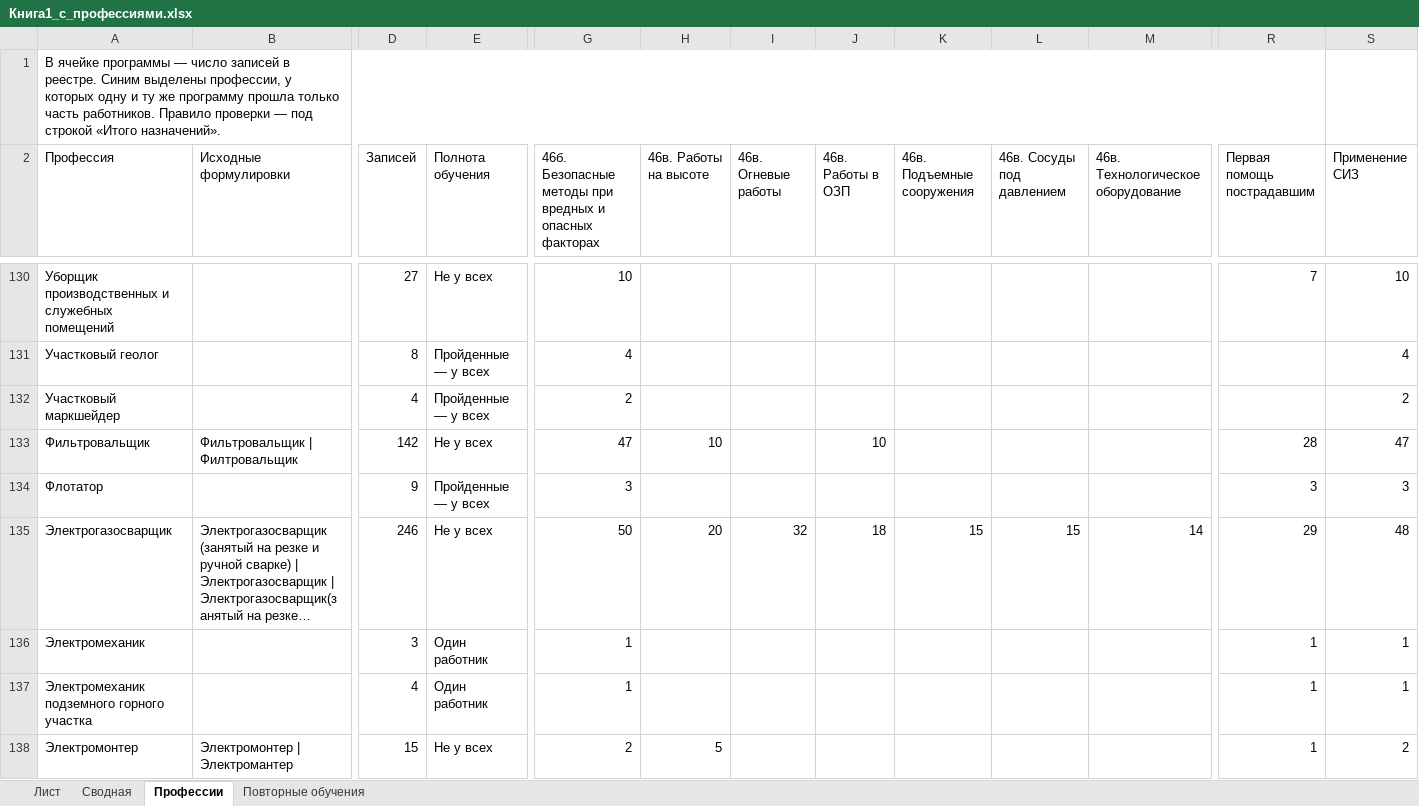
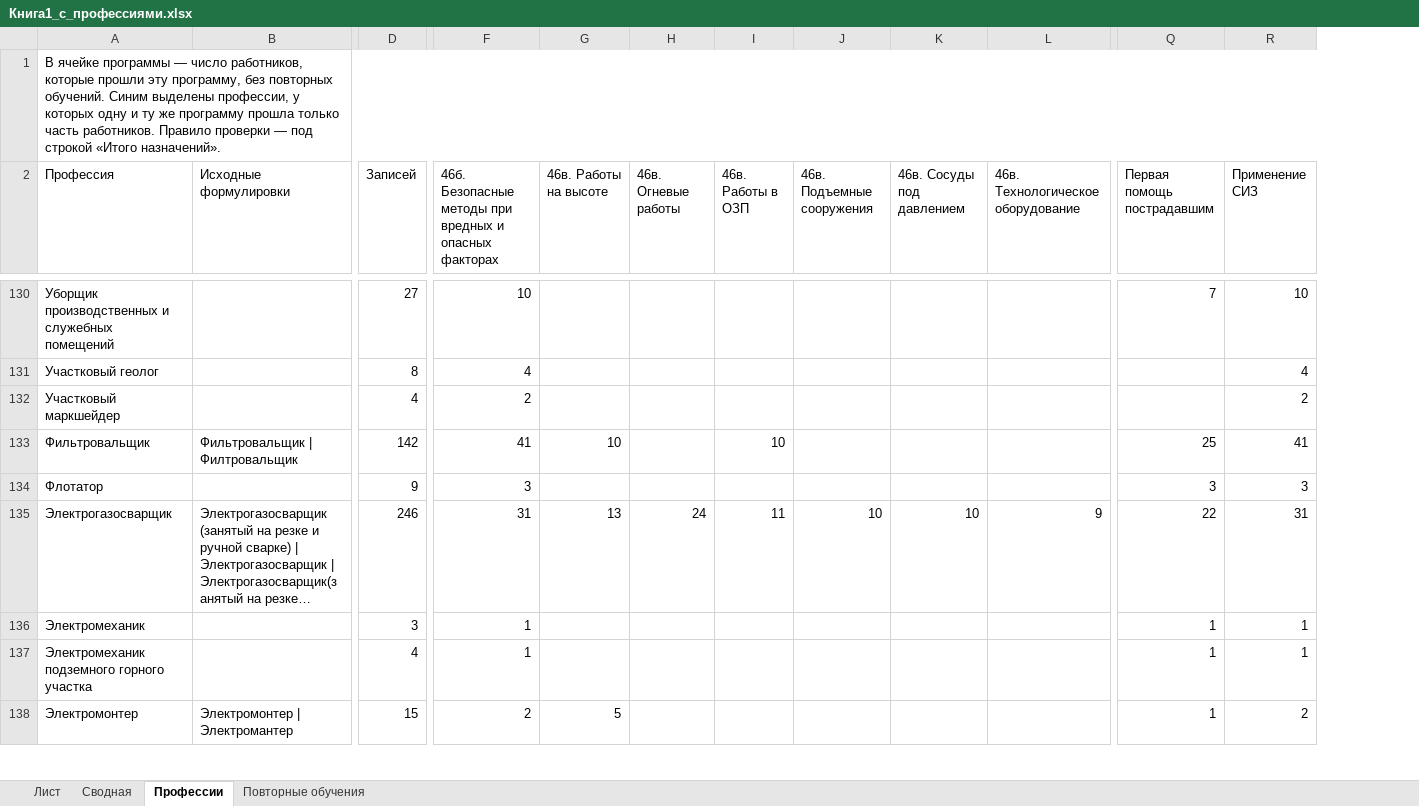
Before and after one commit to lysakalenushka-hash/-, an Excel workbook: Книга1_с_профессиями.xlsx, sheet Профессии, drawn as a sheet; only a part is shown, gaps mark what is left out; long unchanged cells end in …; values as stored, in another font and other column widths than the file's, no cell formats; removed rows and columns are numbered as before the commit, all else as after; the diff covers the shown part only; the diff names each change by its address in the sheet, - before the commit and + after, or states it on an @@ line.

```diff
--- a/Книга1_с_профессиями.xlsx (sheet Профессии)
+++ b/Книга1_с_профессиями.xlsx (sheet Профессии)
-column E (Полнота обучения), rows 130-138: Не у всех | Пройденные — у всех | Пройденные — у всех | Не у всех | Пройденные — у всех | Не у всех | Один работник | Один работник | Не у всех
-A1 (Профессия): …— число записей в реестре. Синим выделены…
+A1 (Профессия): …— число работников, которые прошли эту программу, без повторных обучений. Синим выделены…
-A1:R1 merged
+A1:R1 merged
-F133: 47
+F133: 41
-Q133 (Первая помощь пострадавшим): 28
+Q133 (Первая помощь пострадавшим): 25
-R133 (Применение СИЗ): 47
+R133 (Применение СИЗ): 41
-F135: 50
+F135: 31
-G135 (46в. Работы на высоте): 20
+G135 (46в. Работы на высоте): 13
-H135 (46в. Огневые работы): 32
+H135 (46в. Огневые работы): 24
-I135 (46в. Работы в ОЗП): 18
+I135 (46в. Работы в ОЗП): 11
-J135 (46в. Подъемные сооружения): 15
+J135 (46в. Подъемные сооружения): 10
-K135 (46в. Сосуды под давлением): 15
+K135 (46в. Сосуды под давлением): 10
-L135: 14
+L135: 9
-Q135 (Первая помощь пострадавшим): 29
+Q135 (Первая помощь пострадавшим): 22
-R135 (Применение СИЗ): 48
+R135 (Применение СИЗ): 31
```
Also changed, not shown: 149 edited cells elsewhere in this sheet, cell formats, Книга1_только_зеленые.xlsx.
